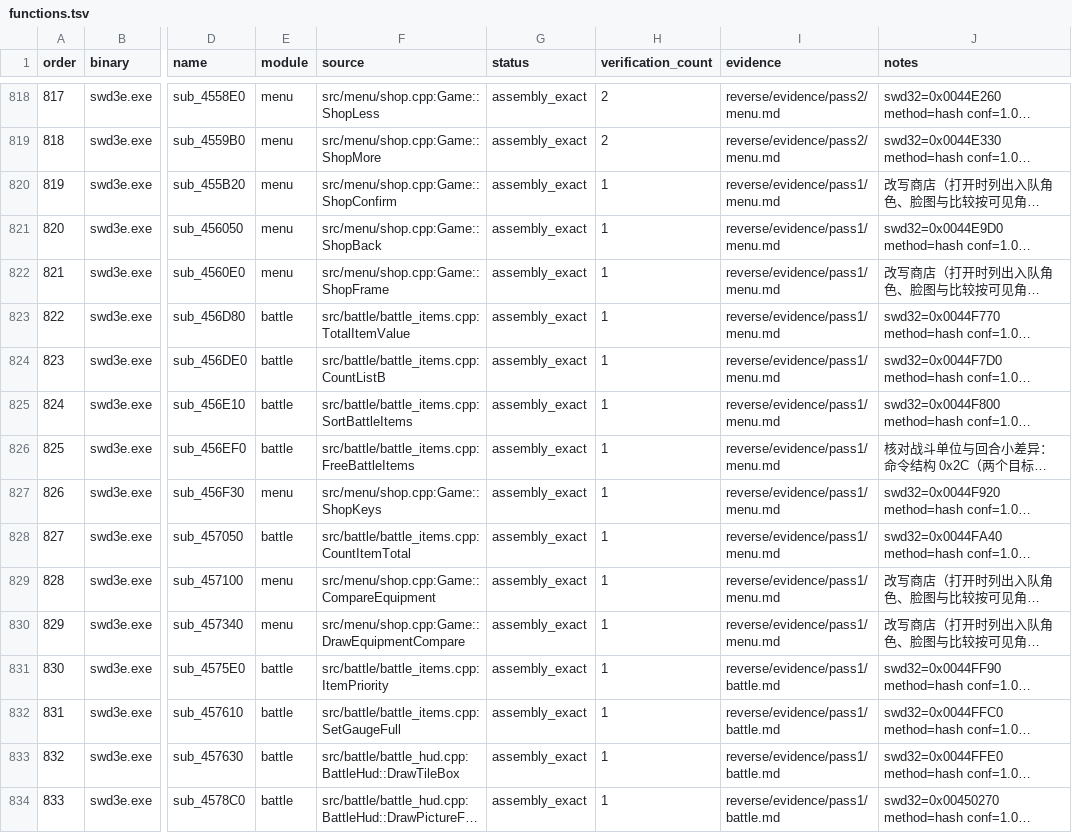
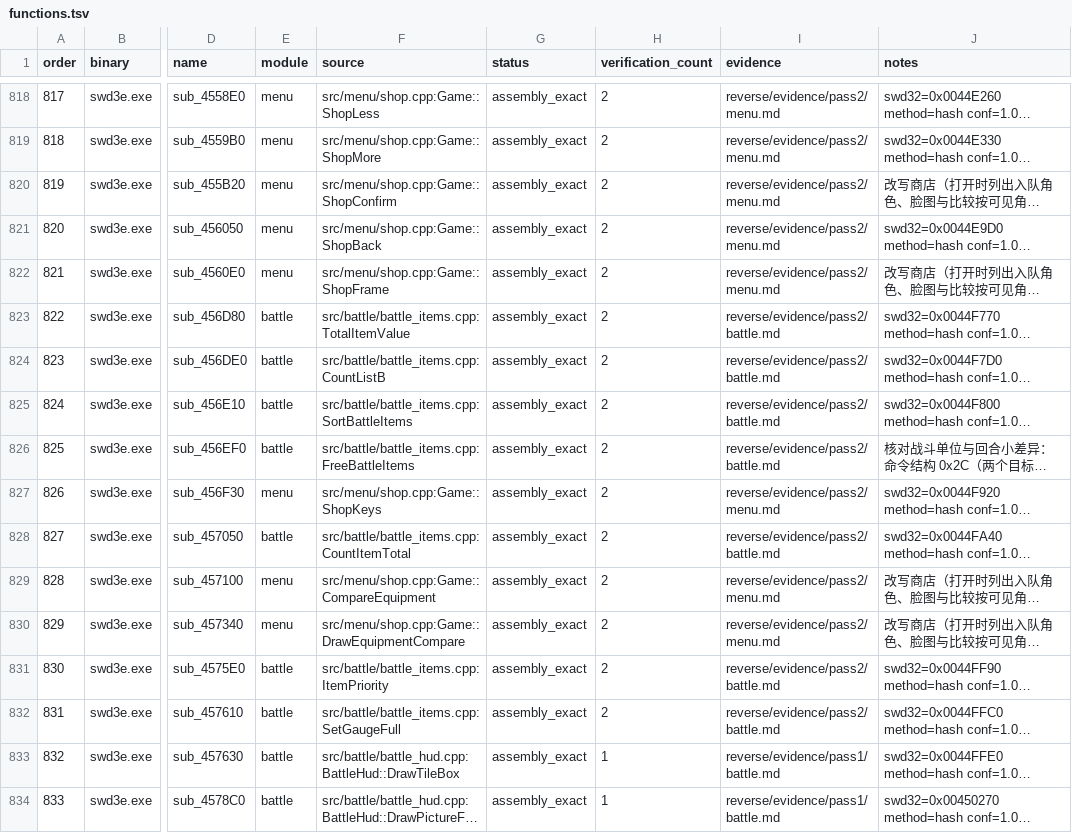
Before and after one commit to Ouroboros/OpenSWD3e, a TSV file: reverse/functions.tsv, drawn as a sheet; only a part is shown, gaps mark what is left out; long unchanged cells end in …; the diff names each change by its address in the sheet, - before the commit and + after, or states it on an @@ line.

```diff
--- a/reverse/functions.tsv
+++ b/reverse/functions.tsv
-H820:H832 (verification_count): 1
+H820:H832 (verification_count): 2
-I820:I822 (evidence): reverse/evidence/pass1/menu.md
+I820:I822 (evidence): reverse/evidence/pass2/menu.md
-I823:I826 (evidence): reverse/evidence/pass1/menu.md
+I823:I826 (evidence): reverse/evidence/pass2/battle.md
-I827 (evidence): reverse/evidence/pass1/menu.md
+I827 (evidence): reverse/evidence/pass2/menu.md
-I828 (evidence): reverse/evidence/pass1/menu.md
+I828 (evidence): reverse/evidence/pass2/battle.md
-I829:I830 (evidence): reverse/evidence/pass1/menu.md
+I829:I830 (evidence): reverse/evidence/pass2/menu.md
-I831:I832 (evidence): reverse/evidence/pass1/battle.md
+I831:I832 (evidence): reverse/evidence/pass2/battle.md
```
Also changed, not shown: 5 other files.
